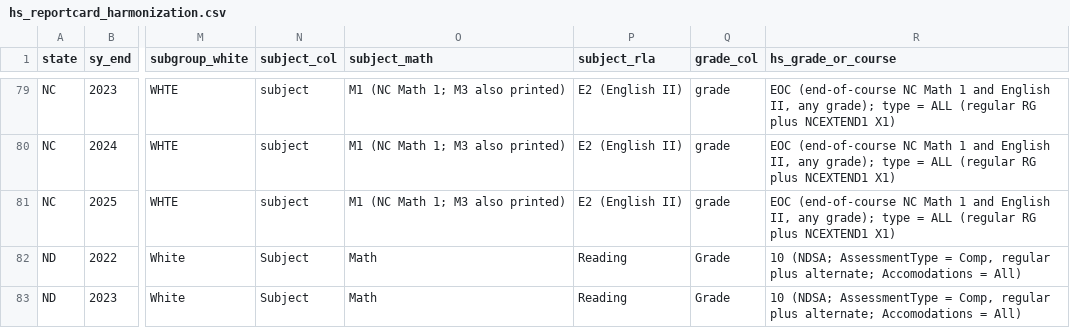
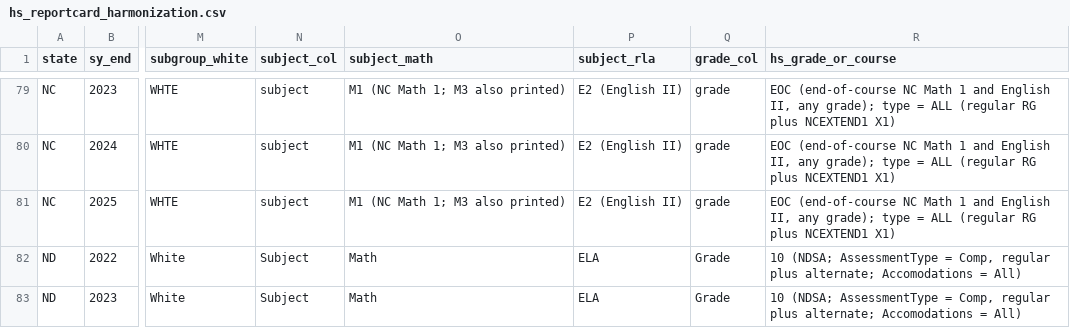
Before and after one commit to Scully4441/finance-reform-study, a CSV file: data/reference/hs_reportcard_harmonization.csv, drawn as a sheet; only a part is shown, gaps mark what is left out; the diff covers the shown part only; the diff names each change by its address in the sheet, - before the commit and + after, or states it on an @@ line.

```diff
--- a/data/reference/hs_reportcard_harmonization.csv
+++ b/data/reference/hs_reportcard_harmonization.csv
-P82:P83 (subject_rla): Reading
+P82:P83 (subject_rla): ELA
```
Also changed, not shown: 22 edited cells elsewhere in this file, 5 other files.
